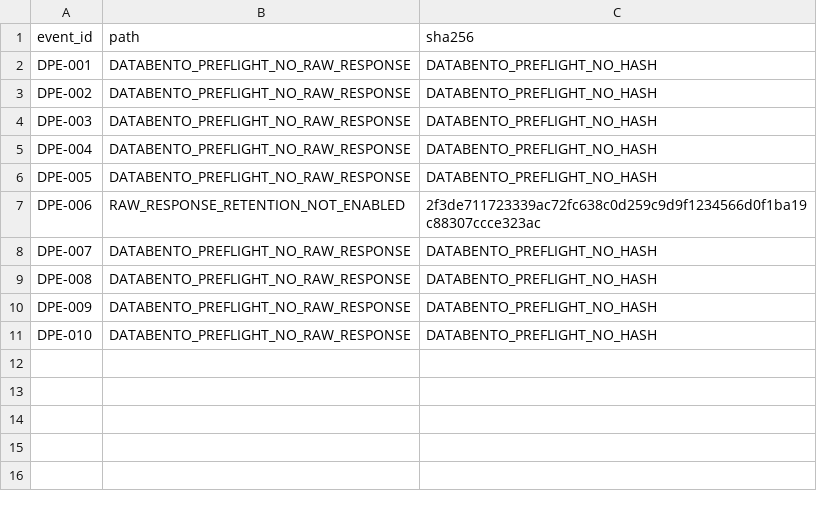
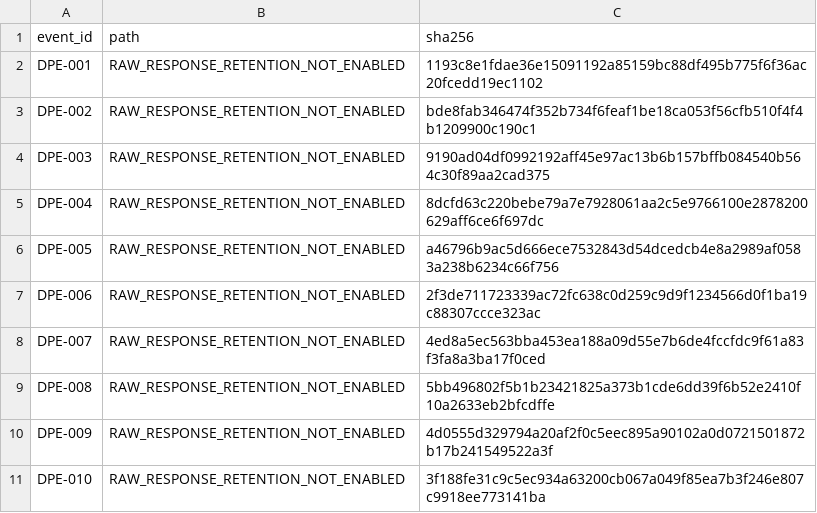
Before and after one commit to PerfectPoH/adaptive-equity-trading-lab, a CSV file: experiments/provider_evaluations/databento_equities_historical_20260517/raw_responses_manifest.csv, drawn as a sheet.

```diff
--- a/experiments/provider_evaluations/databento_equities_historical_20260517/raw_responses_manifest.csv
+++ b/experiments/provider_evaluations/databento_equities_historical_20260517/raw_responses_manifest.csv
@@ -1,11 +1,11 @@
 event_id,path,sha256
-DPE-001,DATABENTO_PREFLIGHT_NO_RAW_RESPONSE,DATABENTO_PREFLIGHT_NO_HASH
-DPE-002,DATABENTO_PREFLIGHT_NO_RAW_RESPONSE,DATABENTO_PREFLIGHT_NO_HASH
-DPE-003,DATABENTO_PREFLIGHT_NO_RAW_RESPONSE,DATABENTO_PREFLIGHT_NO_HASH
-DPE-004,DATABENTO_PREFLIGHT_NO_RAW_RESPONSE,DATABENTO_PREFLIGHT_NO_HASH
-DPE-005,DATABENTO_PREFLIGHT_NO_RAW_RESPONSE,DATABENTO_PREFLIGHT_NO_HASH
+DPE-001,RAW_RESPONSE_RETENTION_NOT_ENABLED,1193c8e1fdae36e15091192a85159bc88df495b775f6f36ac20fcedd19ec1102
+DPE-002,RAW_RESPONSE_RETENTION_NOT_ENABLED,bde8fab346474f352b734f6feaf1be18ca053f56cfb510f4f4b1209900c190c1
+DPE-003,RAW_RESPONSE_RETENTION_NOT_ENABLED,9190ad04df0992192aff45e97ac13b6b157bffb084540b564c30f89aa2cad375
+DPE-004,RAW_RESPONSE_RETENTION_NOT_ENABLED,8dcfd63c220bebe79a7e7928061aa2c5e9766100e2878200629aff6ce6f697dc
+DPE-005,RAW_RESPONSE_RETENTION_NOT_ENABLED,a46796b9ac5d666ece7532843d54dcedcb4e8a2989af0583a238b6234c66f756
 DPE-006,RAW_RESPONSE_RETENTION_NOT_ENABLED,2f3de711723339ac72fc638c0d259c9d9f1234566d0f1ba19c88307ccce323ac
-DPE-007,DATABENTO_PREFLIGHT_NO_RAW_RESPONSE,DATABENTO_PREFLIGHT_NO_HASH
-DPE-008,DATABENTO_PREFLIGHT_NO_RAW_RESPONSE,DATABENTO_PREFLIGHT_NO_HASH
-DPE-009,DATABENTO_PREFLIGHT_NO_RAW_RESPONSE,DATABENTO_PREFLIGHT_NO_HASH
-DPE-010,DATABENTO_PREFLIGHT_NO_RAW_RESPONSE,DATABENTO_PREFLIGHT_NO_HASH
+DPE-007,RAW_RESPONSE_RETENTION_NOT_ENABLED,4ed8a5ec563bba453ea188a09d55e7b6de4fccfdc9f61a83f3fa8a3ba17f0ced
+DPE-008,RAW_RESPONSE_RETENTION_NOT_ENABLED,5bb496802f5b1b23421825a373b1cde6dd39f6b52e2410f10a2633eb2bfcdffe
+DPE-009,RAW_RESPONSE_RETENTION_NOT_ENABLED,4d0555d329794a20af2f0c5eec895a90102a0d0721501872b17b241549522a3f
+DPE-010,RAW_RESPONSE_RETENTION_NOT_ENABLED,3f188fe31c9c5ec934a63200cb067a049f85ea7b3f246e807c9918ee773141ba
```
Also changed, not shown: experiments/provider_evaluations/databento_equities_historical_20260517/provider_event_audit_table.csv, 4 other files.
